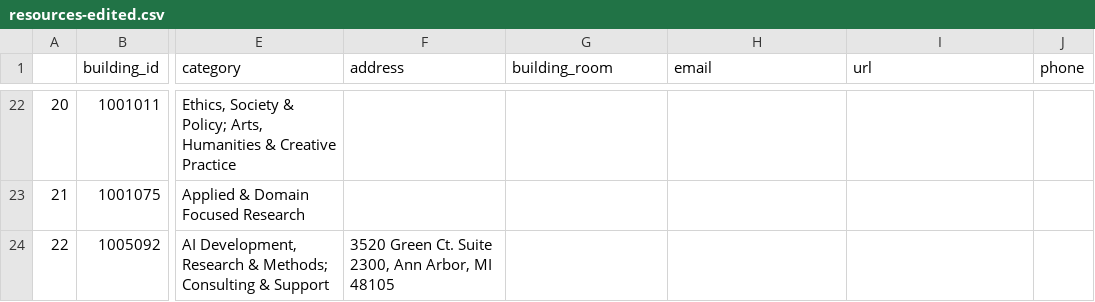
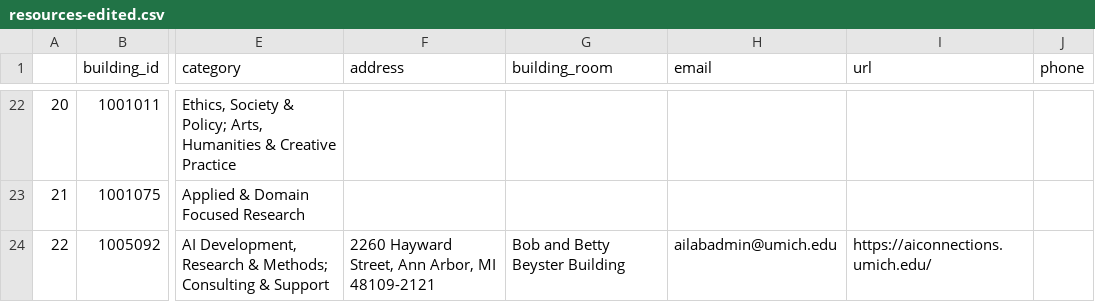
Before and after one commit to UM-MIDAS/AI-resource-map, a CSV file: map-data/resources-edited.csv, drawn as a sheet; only a part is shown, gaps mark what is left out; the diff names each change by its address in the sheet, - before the commit and + after, or states it on an @@ line.

Commit message:
Modify AI Connections resource details
Updated the address and contact information for AI Connections.

```diff
--- a/map-data/resources-edited.csv
+++ b/map-data/resources-edited.csv
-F24 (address): 3520 Green Ct. Suite 2300, Ann Arbor, MI 48105
+F24 (address): 2260 Hayward Street, Ann Arbor, MI 48109-2121
-G24 (building_room): (empty)
+G24 (building_room): Bob and Betty Beyster Building
-H24 (email): (empty)
+H24 (email): ailabadmin@umich.edu
-I24 (url): (empty)
+I24 (url): https://aiconnections.umich.edu/
```
